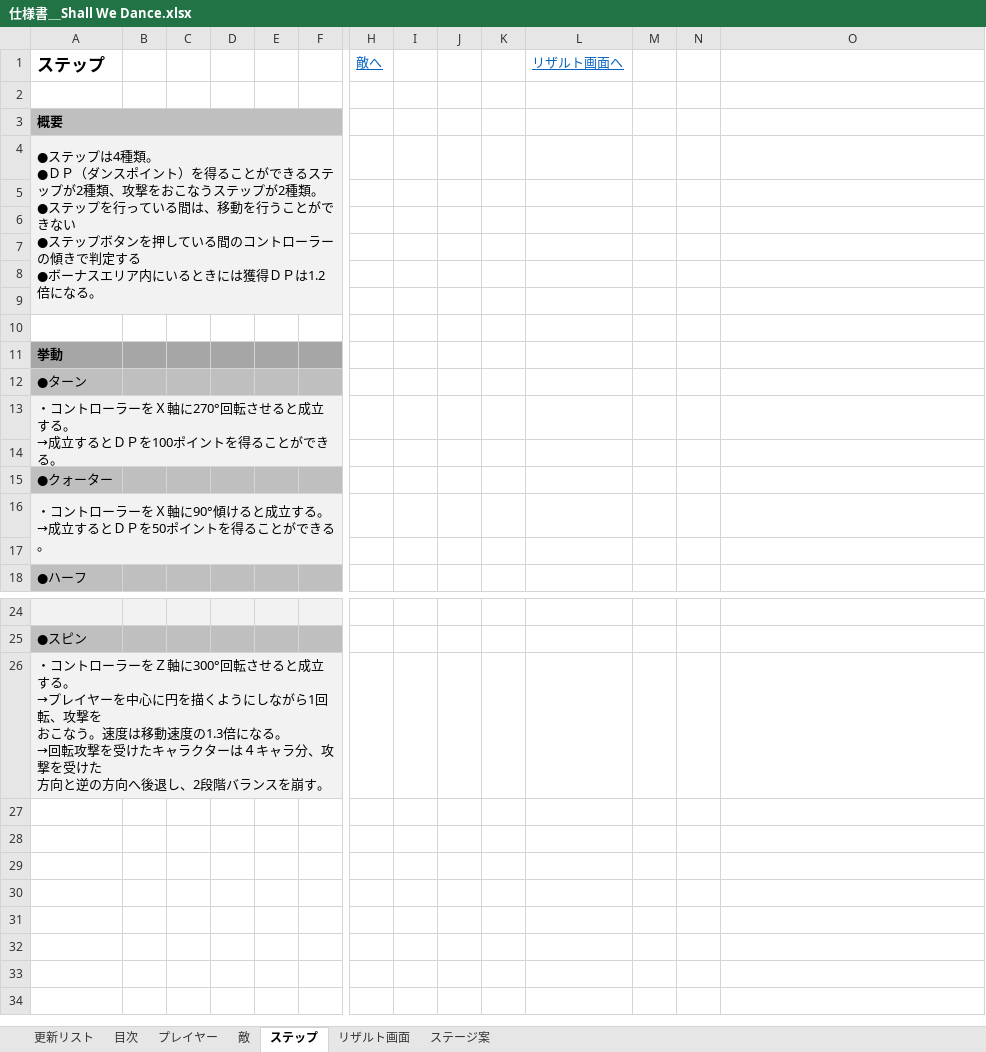
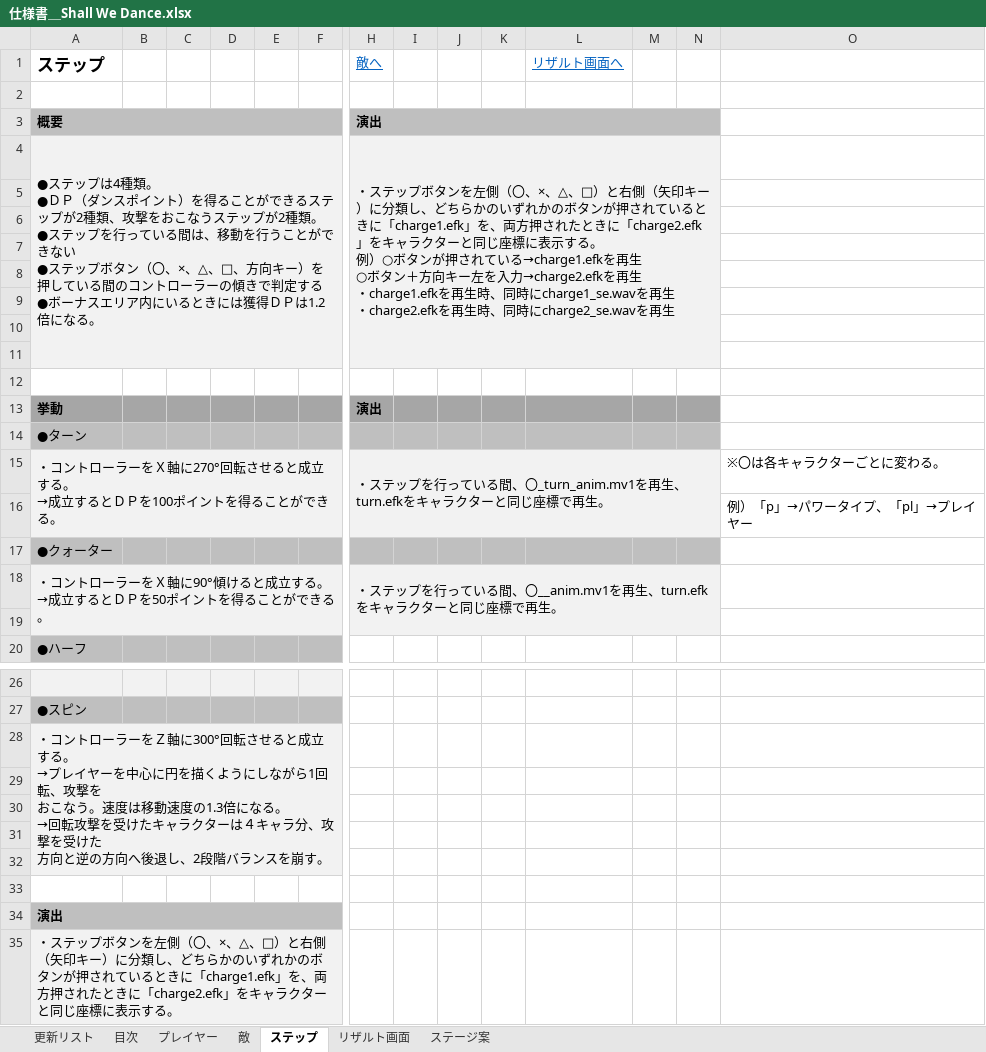
Before and after one commit to gamecppteam01/mygame, an Excel workbook: Document/仕様書＿Shall We Dance.xlsx, sheet ステップ, drawn as a sheet; only a part is shown, gaps mark what is left out; values as stored, in another font and other column widths than the file's, no borders; charts and pictures not drawn; removed rows and columns are numbered as before the commit, all else as after; rows hold the shown columns only; ↵ is a line break in a cell; the diff covers the shown part only; the diff names each change by its address in the sheet, - before the commit and + after, or states it on an @@ line.

```diff
--- a/Document/仕様書＿Shall We Dance.xlsx (sheet ステップ)
+++ b/Document/仕様書＿Shall We Dance.xlsx (sheet ステップ)
-H3 (敵へ): (empty)
+H3 (敵へ): 演出
-H3:N3 fill: none
+H3:N3 fill: #BFBFBF
+H3:N3 merged
-row 4: ●ステップは4種類。 ↵ ●ＤＰ（ダンスポイント）を得ることができるステップが2種類、攻撃をおこなうステップが2種類。 ↵ ●ステップを行っている間は、移動を行うことができない ↵ ●ステップボタンを押している間のコントローラーの傾きで判定する ↵ ●ボーナスエリア内にいるときには獲得ＤＰは1.2倍になる。
+row 4: ●ステップは4種類。 ↵ ●ＤＰ（ダンスポイント）を得ることができるステップが2種類、攻撃をおこなうステップが2種類。 ↵ ●ステップを行っている間は、移動を行うことができない ↵ ●ステップボタン（〇、×、△、□、方向キー）を押している間のコントローラーの傾きで判定する ↵ ●ボーナスエリア内にいるときには獲得ＤＰは1.2倍になる。 |  |  |  |  |  | ・ステップボタンを左側（〇、×、△、□）と右側（矢印キー）に分類し、どちらかのいずれかのボタンが押されているときに「charge1.efk」を、両方押されたときに「charge2.efk」をキャラクターと同じ座標に表示する。 ↵ 例）○ボタンが押されている→charge1.efkを再生 ↵ ○ボタン＋方向キー左を入力→charge2.efkを再生 ↵ ・charge1.efkを再生時、同時にcharge1_se.wavを再生 ↵ ・charge2.efkを再生時、同時にcharge2_se.wavを再生
-H5:N9 fill: none
+H5:N9 fill: #F2F2F2
-A10:N10 fill: none
+A10:N10 fill: #F2F2F2
+row 11: (empty)
+row 12: (empty)
-H13 (敵へ): (empty)
+H13 (敵へ): 演出
-H13:N13 fill: none
+H13:N13 fill: #A6A6A6
-H14:N14 fill: none
+H14:N14 fill: #BFBFBF
-H15 (敵へ): (empty)
+H15 (敵へ): ・ステップを行っている間、〇_turn_anim.mv1を再生、turn.efkをキャラクターと同じ座標で再生。
-H15:N16 fill: none
+H15:N16 fill: #F2F2F2
+H15:N16 merged
-O15: (empty)
+O15: ※〇は各キャラクターごとに変わる。
-O16: (empty)
+O16: 例）「p」→パワータイプ、「pl」→プレイヤー
-H17:N17 fill: none
+H17:N17 fill: #BFBFBF
-H18 (敵へ): (empty)
+H18 (敵へ): ・ステップを行っている間、〇__anim.mv1を再生、turn.efkをキャラクターと同じ座標で再生。
-H18:N19 fill: none
+H18:N19 fill: #F2F2F2
+H18:N19 merged
+row 29: (empty)
+row 30: (empty)
+row 31: (empty)
+row 32: (empty)
+row 33: (empty)
+row 34: 演出
+row 35: ・ステップボタンを左側（〇、×、△、□）と右側（矢印キー）に分類し、どちらかのいずれかのボタンが押されているときに「charge1.efk」を、両方押されたときに「charge2.efk」をキャラクターと同じ座標に表示する。
```
Also changed, not shown: cell formats elsewhere in this sheet, sheet 敵, sheet 更新リスト, sheet プレイヤー, charts or pictures, Document/01班スプリントバックログ.xlsx.
